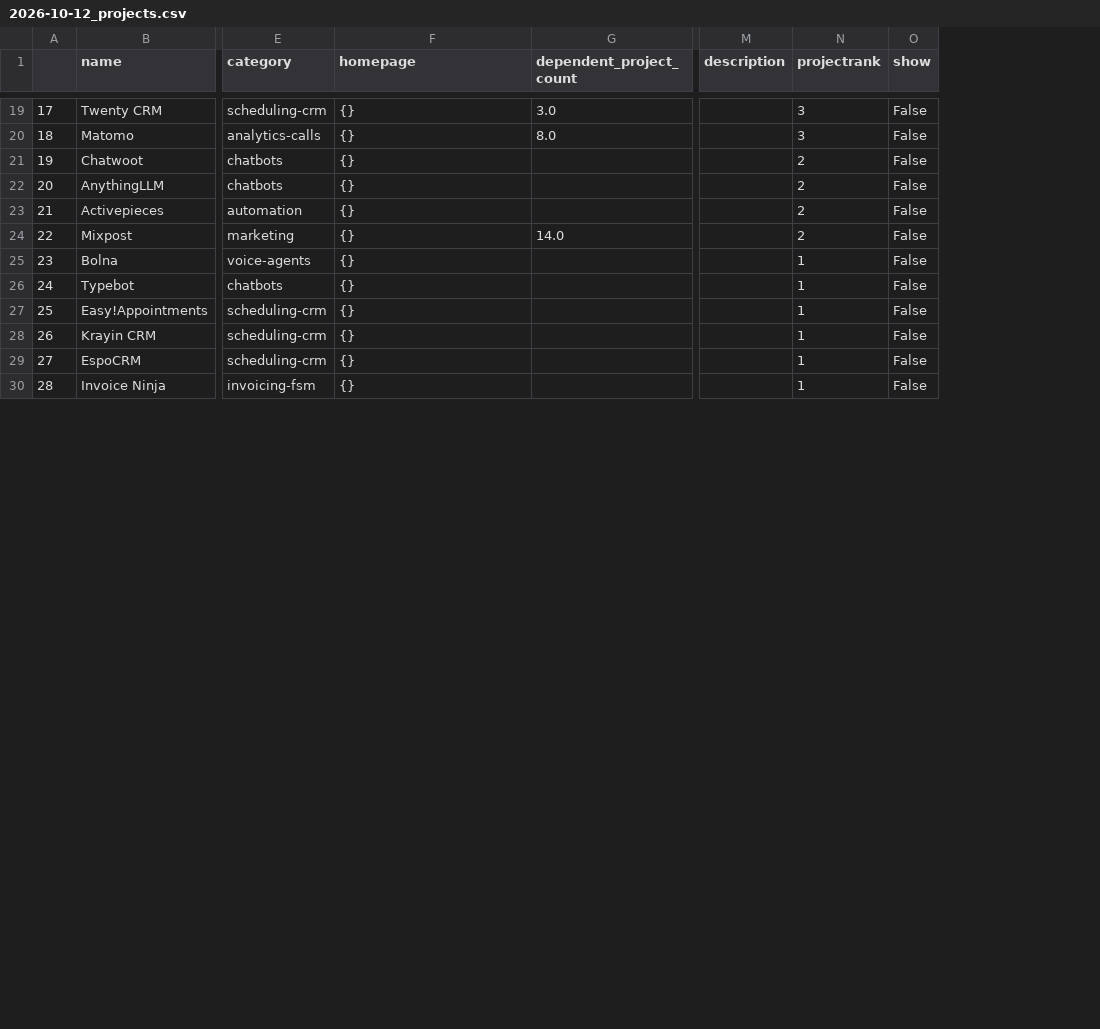
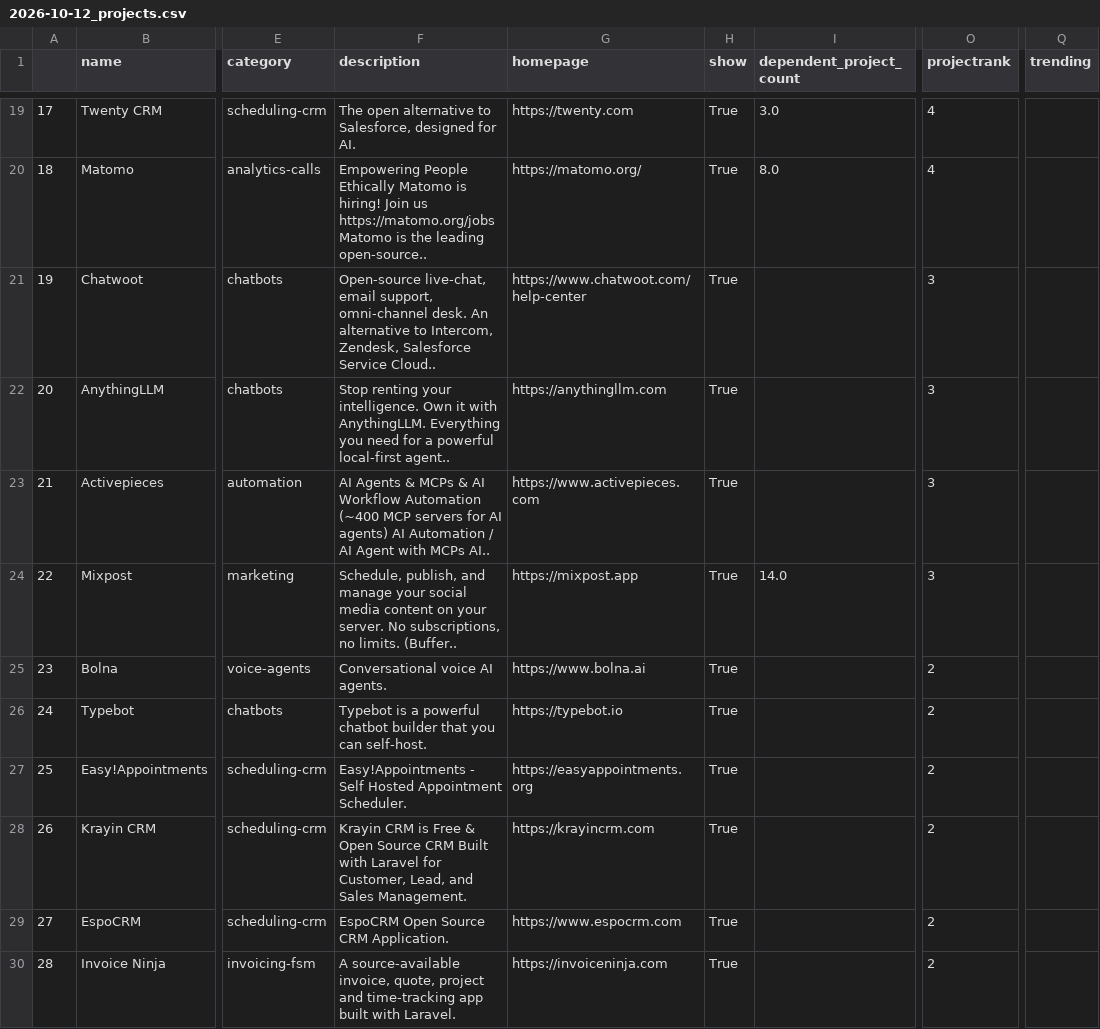
Before and after one commit to jaes-leads-solutions/best-of-local-service-ai, a CSV file: history/2026-10-12_projects.csv, drawn as a sheet; only a part is shown, gaps mark what is left out; removed rows and columns are numbered as before the commit, all else as after; the diff covers the shown part only; the diff names each change by its address in the sheet, - before the commit and + after, or states it on an @@ line.

```diff
--- a/history/2026-10-12_projects.csv
+++ b/history/2026-10-12_projects.csv
+column F (description), rows 19-30: The open alternative to Salesforce, designed for AI. | Empowering People Ethically Matomo is hiring! Join us https://matomo.org/jobs Matomo is the leading open-source.. | Open-source live-chat, email support, omni-channel desk. An alternative to Intercom, Zendesk, Salesforce Service Cloud.. | Stop renting your intelligence. Own it with AnythingLLM. Everything you need for a powerful local-first agent.. | AI Agents & MCPs & AI Workflow Automation (~400 MCP servers for AI agents) AI Automation / AI Agent with MCPs AI.. | Schedule, publish, and manage your social media content on your server. No subscriptions, no limits. (Buffer.. | Conversational voice AI agents. | Typebot is a powerful chatbot builder that you can self-host. | Easy!Appointments - Self Hosted Appointment Scheduler. | Krayin CRM is Free & Open Source CRM Built with Laravel for Customer, Lead, and Sales Management. | EspoCRM Open Source CRM Application. | A source-available invoice, quote, project and time-tracking app built with Laravel.
+column H (show), rows 19-30: all True
-column M (description), empty
-column O (show), rows 19-30: all False
+column Q (trending), empty
-G19 (homepage): {}
+G19 (homepage): https://twenty.com
-O19:O20 (projectrank): 3
+O19:O20 (projectrank): 4
-G20 (homepage): {}
+G20 (homepage): https://matomo.org/
-G21 (homepage): {}
+G21 (homepage): https://www.chatwoot.com/help-center
-O21:O24 (projectrank): 2
+O21:O24 (projectrank): 3
-G22 (homepage): {}
+G22 (homepage): https://anythingllm.com
-G23 (homepage): {}
+G23 (homepage): https://www.activepieces.com
-G24 (homepage): {}
+G24 (homepage): https://mixpost.app
-G25 (homepage): {}
+G25 (homepage): https://www.bolna.ai
-O25:O30 (projectrank): 1
+O25:O30 (projectrank): 2
-G26 (homepage): {}
+G26 (homepage): https://typebot.io
-G27 (homepage): {}
+G27 (homepage): https://easyappointments.org
-G28 (homepage): {}
+G28 (homepage): https://krayincrm.com
-G29 (homepage): {}
+G29 (homepage): https://www.espocrm.com
-G30 (homepage): {}
+G30 (homepage): https://invoiceninja.com
```
Also changed, not shown: 62 edited cells elsewhere in this file, 3 other files.
